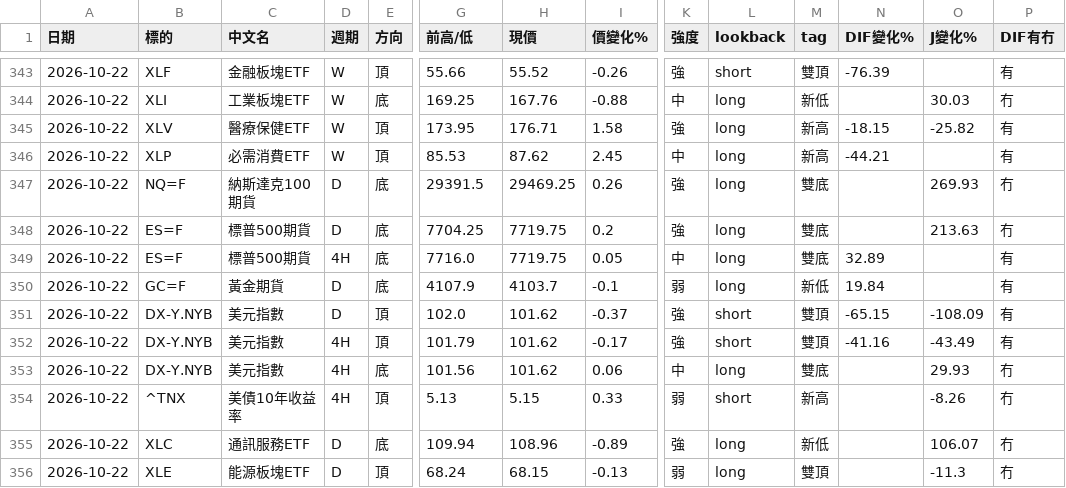
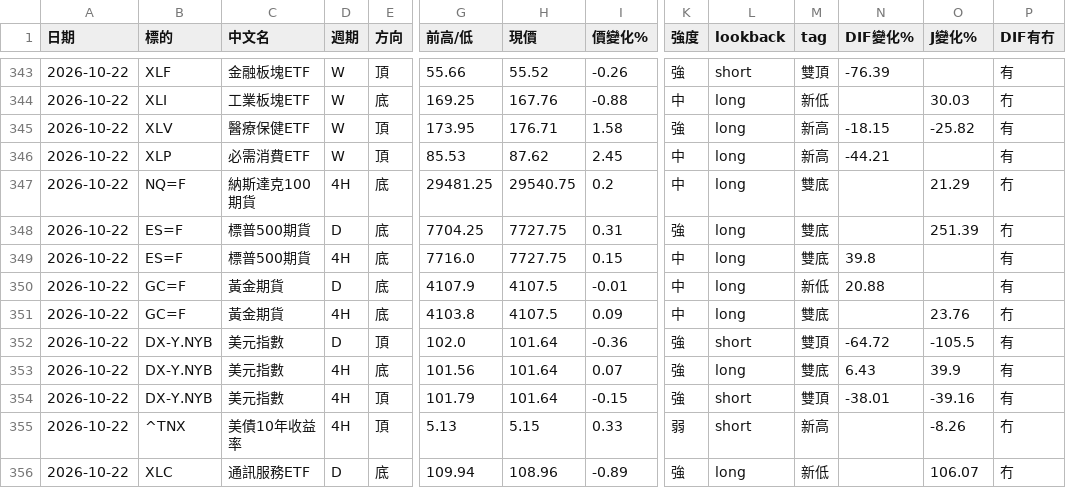
Before and after one commit to sector-div-rader/sector-div-radar, a CSV file: history.csv, drawn as a sheet; only a part is shown, gaps mark what is left out; the shorter side is filled out with more unchanged rows; removed rows and columns are numbered as before the commit, all else as after; rows hold the shown columns only; the diff names each change by its address in the sheet, - before the commit and + after, or states it on an @@ line.

```diff
--- a/history.csv
+++ b/history.csv
-D347 (週期): D
+D347 (週期): 4H
-G347 (前高/低): 29391.5
+G347 (前高/低): 29481.25
-H347 (現價): 29469.25
+H347 (現價): 29540.75
-I347 (價變化%): 0.26
+I347 (價變化%): 0.2
-K347 (強度): 強
+K347 (強度): 中
-O347 (J變化%): 269.93
+O347 (J變化%): 21.29
-H348:H349 (現價): 7719.75
+H348:H349 (現價): 7727.75
-I348 (價變化%): 0.2
+I348 (價變化%): 0.31
-O348 (J變化%): 213.63
+O348 (J變化%): 251.39
-I349 (價變化%): 0.05
+I349 (價變化%): 0.15
-N349 (DIF變化%): 32.89
+N349 (DIF變化%): 39.8
-H350 (現價): 4103.7
+H350 (現價): 4107.5
-I350 (價變化%): -0.1
+I350 (價變化%): -0.01
-K350 (強度): 弱
+K350 (強度): 中
-N350 (DIF變化%): 19.84
+N350 (DIF變化%): 20.88
+row 351: 2026-10-22 | GC=F | 黃金期貨 | 4H | 底 | 4103.8 | 4107.5 | 0.09 | 中 | long | 雙底 |  | 23.76 | 冇
-H352 (現價): 101.62
+H352 (現價): 101.64
-I352 (價變化%): -0.37
+I352 (價變化%): -0.36
-N352 (DIF變化%): -65.15
+N352 (DIF變化%): -64.72
-O352 (J變化%): -108.09
+O352 (J變化%): -105.5
+row 353: 2026-10-22 | DX-Y.NYB | 美元指數 | 4H | 底 | 101.56 | 101.64 | 0.07 | 強 | long | 雙底 | 6.43 | 39.9 | 有
-H354 (現價): 101.62
+H354 (現價): 101.64
-I354 (價變化%): -0.17
+I354 (價變化%): -0.15
-N354 (DIF變化%): -41.16
+N354 (DIF變化%): -38.01
-O354 (J變化%): -43.49
+O354 (J變化%): -39.16
-row 353: 2026-10-22 | DX-Y.NYB | 美元指數 | 4H | 底 | 101.56 | 101.62 | 0.06 | 中 | long | 雙底 |  | 29.93 | 冇
```
Also changed, not shown: 2 other files.
